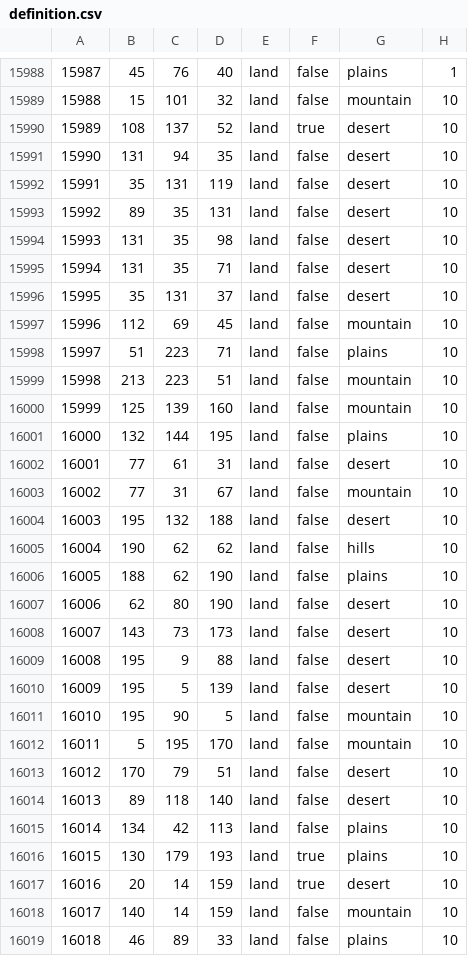
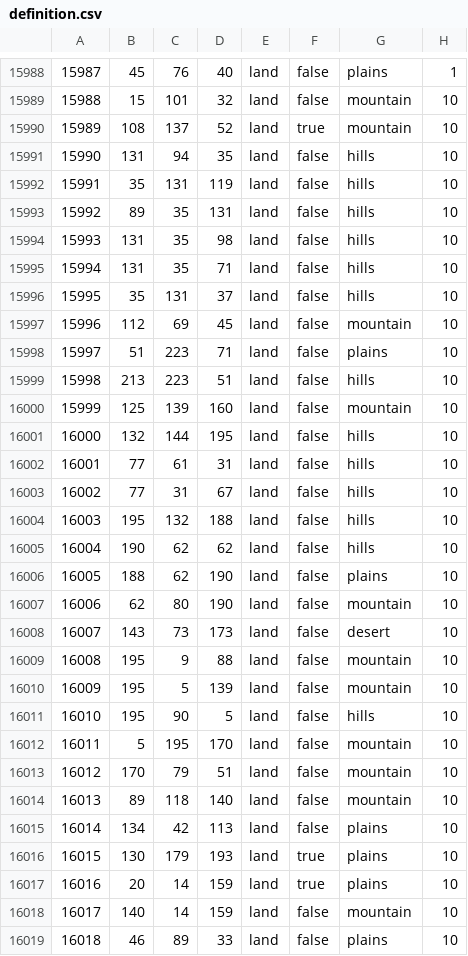
Before and after one commit to mengxinxier/Adorable_heart_260901, a CSV file: map/definition.csv, drawn as a sheet; only a part is shown, gaps mark what is left out; the diff covers the shown part only.

```diff
--- a/map/definition.csv
+++ b/map/definition.csv
@@ -15989,30 +15989,30 @@
 15988;15;101;32;land;false;mountain;10
-15989;108;137;52;land;true;desert;10
-15990;131;94;35;land;false;desert;10
-15991;35;131;119;land;false;desert;10
-15992;89;35;131;land;false;desert;10
-15993;131;35;98;land;false;desert;10
-15994;131;35;71;land;false;desert;10
-15995;35;131;37;land;false;desert;10
+15989;108;137;52;land;true;mountain;10
+15990;131;94;35;land;false;hills;10
+15991;35;131;119;land;false;hills;10
+15992;89;35;131;land;false;hills;10
+15993;131;35;98;land;false;hills;10
+15994;131;35;71;land;false;hills;10
+15995;35;131;37;land;false;hills;10
 15996;112;69;45;land;false;mountain;10
 15997;51;223;71;land;false;plains;10
-15998;213;223;51;land;false;mountain;10
+15998;213;223;51;land;false;hills;10
 15999;125;139;160;land;false;mountain;10
-16000;132;144;195;land;false;plains;10
-16001;77;61;31;land;false;desert;10
-16002;77;31;67;land;false;mountain;10
-16003;195;132;188;land;false;desert;10
+16000;132;144;195;land;false;hills;10
+16001;77;61;31;land;false;hills;10
+16002;77;31;67;land;false;hills;10
+16003;195;132;188;land;false;hills;10
 16004;190;62;62;land;false;hills;10
 16005;188;62;190;land;false;plains;10
-16006;62;80;190;land;false;desert;10
+16006;62;80;190;land;false;mountain;10
 16007;143;73;173;land;false;desert;10
-16008;195;9;88;land;false;desert;10
-16009;195;5;139;land;false;desert;10
-16010;195;90;5;land;false;mountain;10
+16008;195;9;88;land;false;mountain;10
+16009;195;5;139;land;false;mountain;10
+16010;195;90;5;land;false;hills;10
 16011;5;195;170;land;false;mountain;10
-16012;170;79;51;land;false;desert;10
-16013;89;118;140;land;false;desert;10
+16012;170;79;51;land;false;mountain;10
+16013;89;118;140;land;false;mountain;10
 16014;134;42;113;land;false;plains;10
 16015;130;179;193;land;true;plains;10
-16016;20;14;159;land;true;desert;10
+16016;20;14;159;land;true;plains;10
 16017;140;14;159;land;false;mountain;10
```
Also changed, not shown: 163 edited cells elsewhere in this file, 13 other files.
